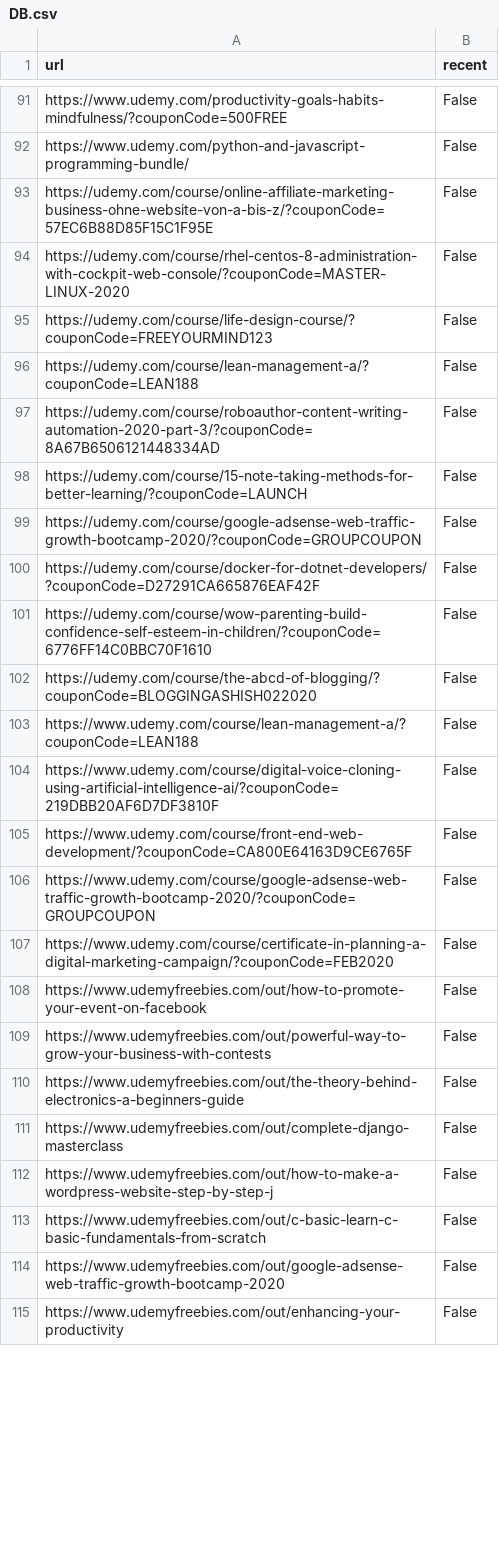
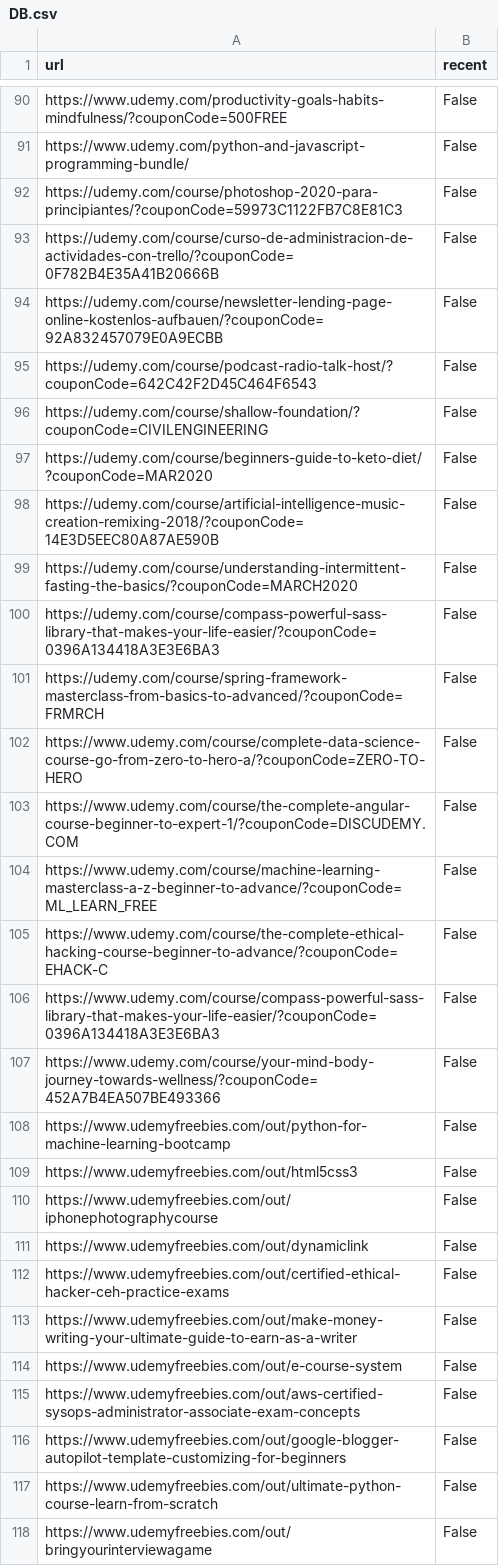
Before and after one commit to icaromarley5/Udemy-Coupon-Hunter, a CSV file: DB.csv, drawn as a sheet; only a part is shown, gaps mark what is left out; the diff covers the shown part only.

```diff
--- a/DB.csv
+++ b/DB.csv
@@ -92,24 +91,28 @@ https://www.udemy.com/productivity-goals-habits-mindfulness/?couponCode=500FREE,
 https://www.udemy.com/python-and-javascript-programming-bundle/,False
-https://udemy.com/course/online-affiliate-marketing-business-ohne-website-von-a-bis-z/?couponCode=57EC6B88D85F15C1F95E,False
-https://udemy.com/course/rhel-centos-8-administration-with-cockpit-web-console/?couponCode=MASTER-LINUX-2020,False
-https://udemy.com/course/life-design-course/?couponCode=FREEYOURMIND123,False
-https://udemy.com/course/lean-management-a/?couponCode=LEAN188,False
-https://udemy.com/course/roboauthor-content-writing-automation-2020-part-3/?couponCode=8A67B6506121448334AD,False
-https://udemy.com/course/15-note-taking-methods-for-better-learning/?couponCode=LAUNCH,False
-https://udemy.com/course/google-adsense-web-traffic-growth-bootcamp-2020/?couponCode=GROUPCOUPON,False
-https://udemy.com/course/docker-for-dotnet-developers/?couponCode=D27291CA665876EAF42F,False
-https://udemy.com/course/wow-parenting-build-confidence-self-esteem-in-children/?couponCode=6776FF14C0BBC70F1610,False
-https://udemy.com/course/the-abcd-of-blogging/?couponCode=BLOGGINGASHISH022020,False
-https://www.udemy.com/course/lean-management-a/?couponCode=LEAN188,False
-https://www.udemy.com/course/digital-voice-cloning-using-artificial-intelligence-ai/?couponCode=219DBB20AF6D7DF3810F,False
-https://www.udemy.com/course/front-end-web-development/?couponCode=CA800E64163D9CE6765F,False
-https://www.udemy.com/course/google-adsense-web-traffic-growth-bootcamp-2020/?couponCode=GROUPCOUPON,False
-https://www.udemy.com/course/certificate-in-planning-a-digital-marketing-campaign/?couponCode=FEB2020,False
-https://www.udemyfreebies.com/out/how-to-promote-your-event-on-facebook,False
-https://www.udemyfreebies.com/out/powerful-way-to-grow-your-business-with-contests,False
-https://www.udemyfreebies.com/out/the-theory-behind-electronics-a-beginners-guide,False
-https://www.udemyfreebies.com/out/complete-django-masterclass,False
-https://www.udemyfreebies.com/out/how-to-make-a-wordpress-website-step-by-step-j,False
-https://www.udemyfreebies.com/out/c-basic-learn-c-basic-fundamentals-from-scratch,False
-https://www.udemyfreebies.com/out/google-adsense-web-traffic-growth-bootcamp-2020,False
-https://www.udemyfreebies.com/out/enhancing-your-productivity,False
+https://udemy.com/course/photoshop-2020-para-principiantes/?couponCode=59973C1122FB7C8E81C3,False
+https://udemy.com/course/curso-de-administracion-de-actividades-con-trello/?couponCode=0F782B4E35A41B20666B,False
+https://udemy.com/course/newsletter-lending-page-online-kostenlos-aufbauen/?couponCode=92A832457079E0A9ECBB,False
+https://udemy.com/course/podcast-radio-talk-host/?couponCode=642C42F2D45C464F6543,False
+https://udemy.com/course/shallow-foundation/?couponCode=CIVILENGINEERING,False
+https://udemy.com/course/beginners-guide-to-keto-diet/?couponCode=MAR2020,False
+https://udemy.com/course/artificial-intelligence-music-creation-remixing-2018/?couponCode=14E3D5EEC80A87AE590B,False
+https://udemy.com/course/understanding-intermittent-fasting-the-basics/?couponCode=MARCH2020,False
+https://udemy.com/course/compass-powerful-sass-library-that-makes-your-life-easier/?couponCode=0396A134418A3E3E6BA3,False
+https://udemy.com/course/spring-framework-masterclass-from-basics-to-advanced/?couponCode=FRMRCH,False
+https://www.udemy.com/course/complete-data-science-course-go-from-zero-to-hero-a/?couponCode=ZERO-TO-HERO,False
+https://www.udemy.com/course/the-complete-angular-course-beginner-to-expert-1/?couponCode=DISCUDEMY.COM,False
+https://www.udemy.com/course/machine-learning-masterclass-a-z-beginner-to-advance/?couponCode=ML_LEARN_FREE,False
+https://www.udemy.com/course/the-complete-ethical-hacking-course-beginner-to-advance/?couponCode=EHACK-C,False
+https://www.udemy.com/course/compass-powerful-sass-library-that-makes-your-life-easier/?couponCode=0396A134418A3E3E6BA3,False
+https://www.udemy.com/course/your-mind-body-journey-towards-wellness/?couponCode=452A7B4EA507BE493366,False
+https://www.udemyfreebies.com/out/python-for-machine-learning-bootcamp,False
+https://www.udemyfreebies.com/out/html5css3,False
+https://www.udemyfreebies.com/out/iphonephotographycourse,False
+https://www.udemyfreebies.com/out/dynamiclink,False
+https://www.udemyfreebies.com/out/certified-ethical-hacker-ceh-practice-exams,False
+https://www.udemyfreebies.com/out/make-money-writing-your-ultimate-guide-to-earn-as-a-writer,False
+https://www.udemyfreebies.com/out/e-course-system,False
+https://www.udemyfreebies.com/out/aws-certified-sysops-administrator-associate-exam-concepts,False
+https://www.udemyfreebies.com/out/google-blogger-autopilot-template-customizing-for-beginners,False
+https://www.udemyfreebies.com/out/ultimate-python-course-learn-from-scratch,False
+https://www.udemyfreebies.com/out/bringyourinterviewagame,False
```
Also changed, not shown: 18 added rows, 21 removed rows, 3 moved rows and 4 edited cells elsewhere in this file, 4 other files.
